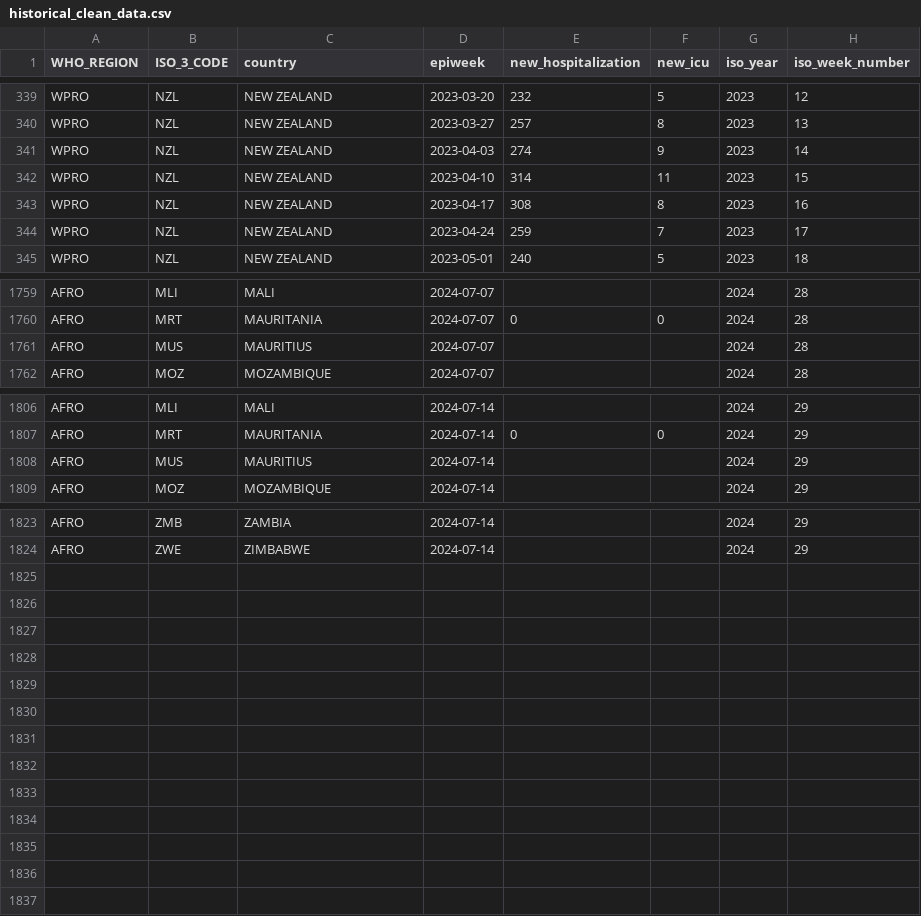
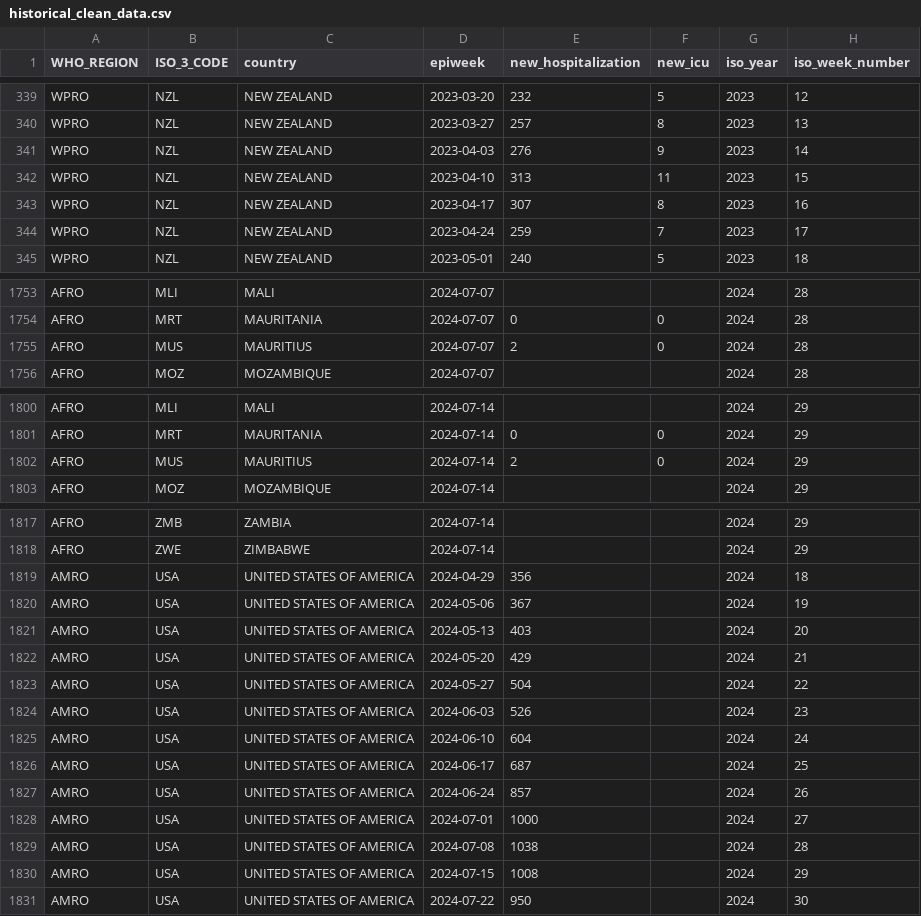
Before and after one commit to whocov/csv_weekly_hosp_icu, a CSV file: data/clean/historical_clean_data.csv, drawn as a sheet; only a part is shown, gaps mark what is left out; the diff covers the shown part only.

Commit message:
W30 2024

```diff
--- a/data/clean/historical_clean_data.csv
+++ b/data/clean/historical_clean_data.csv
@@ -340,5 +340,5 @@ WPRO,NZL,NEW ZEALAND,2023-03-20,232,5,2023,12
 WPRO,NZL,NEW ZEALAND,2023-03-27,257,8,2023,13
-WPRO,NZL,NEW ZEALAND,2023-04-03,274,9,2023,14
-WPRO,NZL,NEW ZEALAND,2023-04-10,314,11,2023,15
-WPRO,NZL,NEW ZEALAND,2023-04-17,308,8,2023,16
+WPRO,NZL,NEW ZEALAND,2023-04-03,276,9,2023,14
+WPRO,NZL,NEW ZEALAND,2023-04-10,313,11,2023,15
+WPRO,NZL,NEW ZEALAND,2023-04-17,307,8,2023,16
 WPRO,NZL,NEW ZEALAND,2023-04-24,259,7,2023,17
@@ -1760,3 +1754,3 @@ AFRO,MLI,MALI,2024-07-07,,,2024,28
 AFRO,MRT,MAURITANIA,2024-07-07,0,0,2024,28
-AFRO,MUS,MAURITIUS,2024-07-07,,,2024,28
+AFRO,MUS,MAURITIUS,2024-07-07,2,0,2024,28
 AFRO,MOZ,MOZAMBIQUE,2024-07-07,,,2024,28
@@ -1807,3 +1801,3 @@ AFRO,MLI,MALI,2024-07-14,,,2024,29
 AFRO,MRT,MAURITANIA,2024-07-14,0,0,2024,29
-AFRO,MUS,MAURITIUS,2024-07-14,,,2024,29
+AFRO,MUS,MAURITIUS,2024-07-14,2,0,2024,29
 AFRO,MOZ,MOZAMBIQUE,2024-07-14,,,2024,29
@@ -1824 +1818,14 @@ AFRO,ZMB,ZAMBIA,2024-07-14,,,2024,29
 AFRO,ZWE,ZIMBABWE,2024-07-14,,,2024,29
+AMRO,USA,UNITED STATES OF AMERICA,2024-04-29,356,,2024,18
+AMRO,USA,UNITED STATES OF AMERICA,2024-05-06,367,,2024,19
+AMRO,USA,UNITED STATES OF AMERICA,2024-05-13,403,,2024,20
+AMRO,USA,UNITED STATES OF AMERICA,2024-05-20,429,,2024,21
+AMRO,USA,UNITED STATES OF AMERICA,2024-05-27,504,,2024,22
+AMRO,USA,UNITED STATES OF AMERICA,2024-06-03,526,,2024,23
+AMRO,USA,UNITED STATES OF AMERICA,2024-06-10,604,,2024,24
+AMRO,USA,UNITED STATES OF AMERICA,2024-06-17,687,,2024,25
+AMRO,USA,UNITED STATES OF AMERICA,2024-06-24,857,,2024,26
+AMRO,USA,UNITED STATES OF AMERICA,2024-07-01,1000,,2024,27
+AMRO,USA,UNITED STATES OF AMERICA,2024-07-08,1038,,2024,28
+AMRO,USA,UNITED STATES OF AMERICA,2024-07-15,1008,,2024,29
+AMRO,USA,UNITED STATES OF AMERICA,2024-07-22,950,,2024,30
```
Also changed, not shown: 1 added row, 7 removed rows and 27 edited cells elsewhere in this file.
